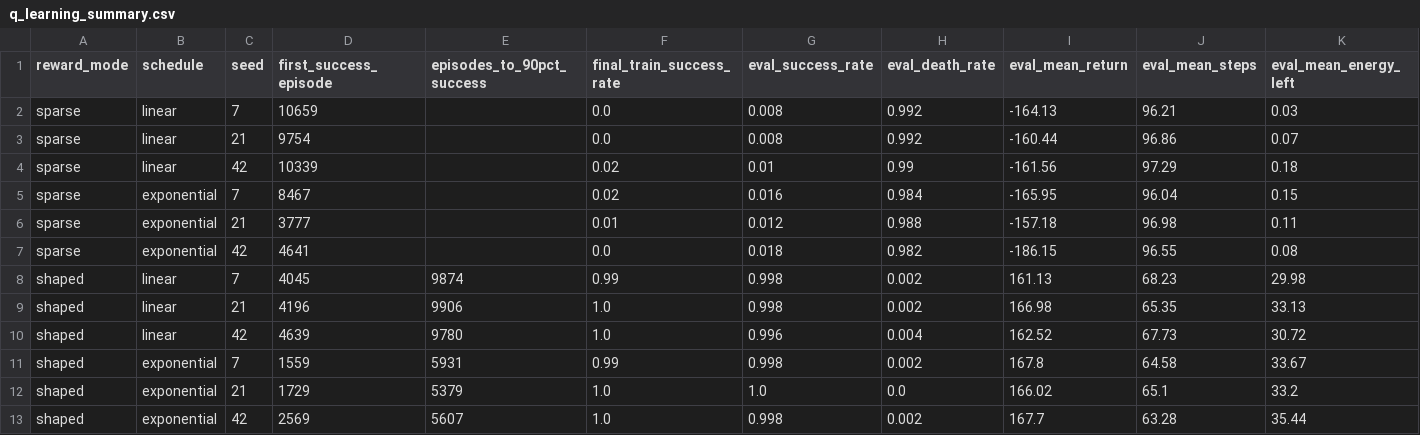
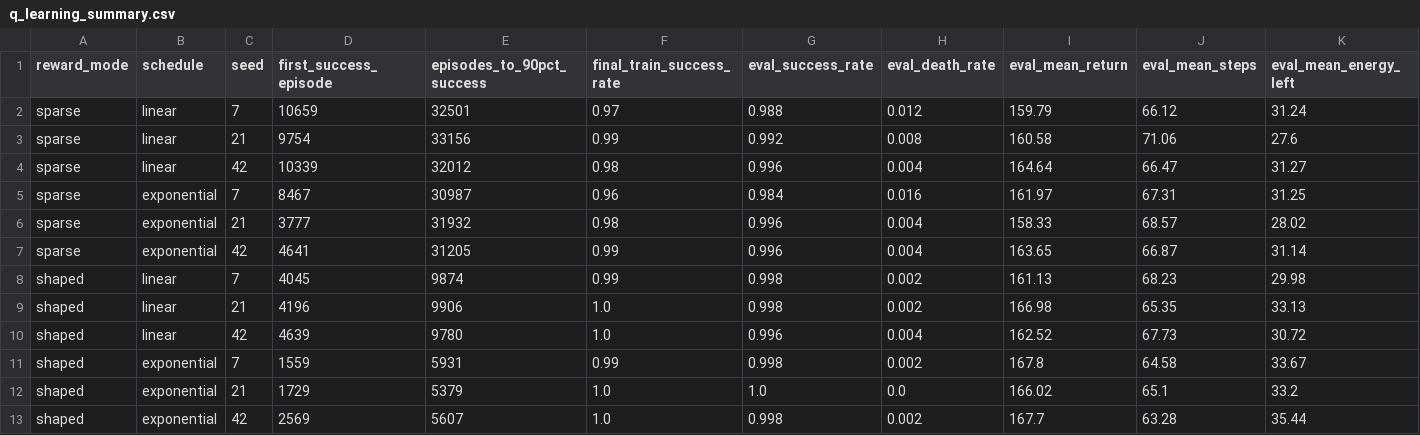
Before and after one commit to Arshia-CE/RL_FinalProject_40424624, a CSV file: results/raw_data/q_learning/q_learning_summary.csv, drawn as a sheet; only a part is shown; removed rows and columns are numbered as before the commit, all else as after; rows hold the shown columns only; the diff names each change by its address in the sheet, - before the commit and + after, or states it on an @@ line.

Commit message:
Updated to satisfy the convergence of SARSA and Q-Learning

```diff
--- a/results/raw_data/q_learning/q_learning_summary.csv
+++ b/results/raw_data/q_learning/q_learning_summary.csv
-row 2: sparse | linear | 7 | 10659 |  | 0.0 | 0.008 | 0.992 | -164.13 | 96.21 | 0.03
-row 3: sparse | linear | 21 | 9754 |  | 0.0 | 0.008 | 0.992 | -160.44 | 96.86 | 0.07
-row 4: sparse | linear | 42 | 10339 |  | 0.02 | 0.01 | 0.99 | -161.56 | 97.29 | 0.18
-row 5: sparse | exponential | 7 | 8467 |  | 0.02 | 0.016 | 0.984 | -165.95 | 96.04 | 0.15
-row 6: sparse | exponential | 21 | 3777 |  | 0.01 | 0.012 | 0.988 | -157.18 | 96.98 | 0.11
-row 7: sparse | exponential | 42 | 4641 |  | 0.0 | 0.018 | 0.982 | -186.15 | 96.55 | 0.08
+row 2: sparse | linear | 7 | 10659 | 32501 | 0.97 | 0.988 | 0.012 | 159.79 | 66.12 | 31.24
+row 3: sparse | linear | 21 | 9754 | 33156 | 0.99 | 0.992 | 0.008 | 160.58 | 71.06 | 27.6
+row 4: sparse | linear | 42 | 10339 | 32012 | 0.98 | 0.996 | 0.004 | 164.64 | 66.47 | 31.27
+row 5: sparse | exponential | 7 | 8467 | 30987 | 0.96 | 0.984 | 0.016 | 161.97 | 67.31 | 31.25
+row 6: sparse | exponential | 21 | 3777 | 31932 | 0.98 | 0.996 | 0.004 | 158.33 | 68.57 | 28.02
+row 7: sparse | exponential | 42 | 4641 | 31205 | 0.99 | 0.996 | 0.004 | 163.65 | 66.87 | 31.14
```
Also changed, not shown: results/raw_data/sarsa/sarsa_summary.csv, 11 other files.
